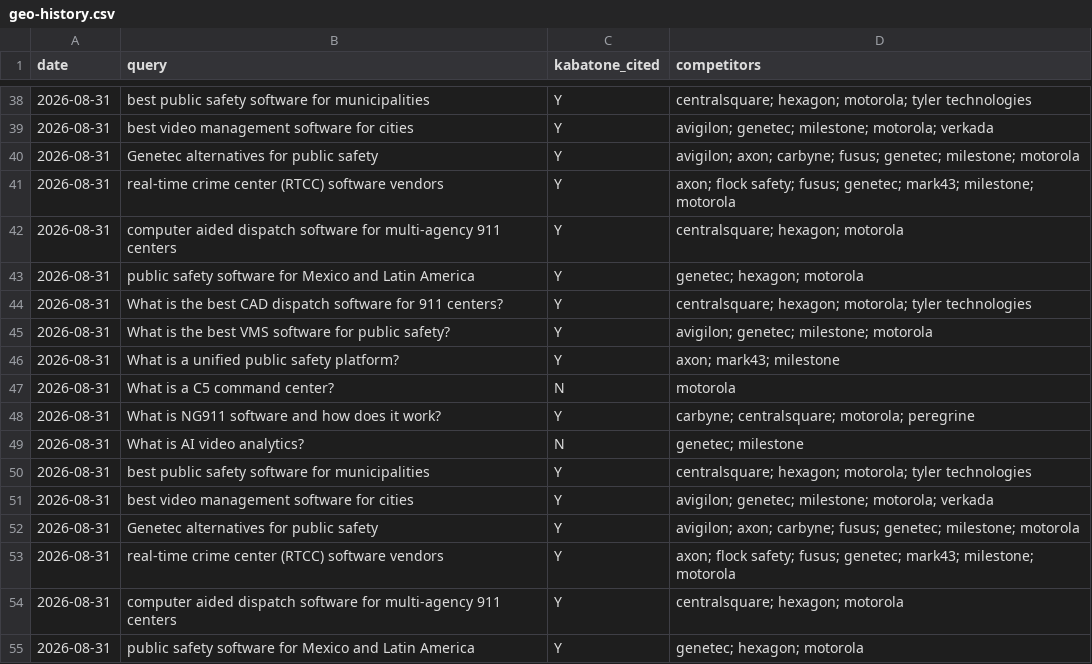
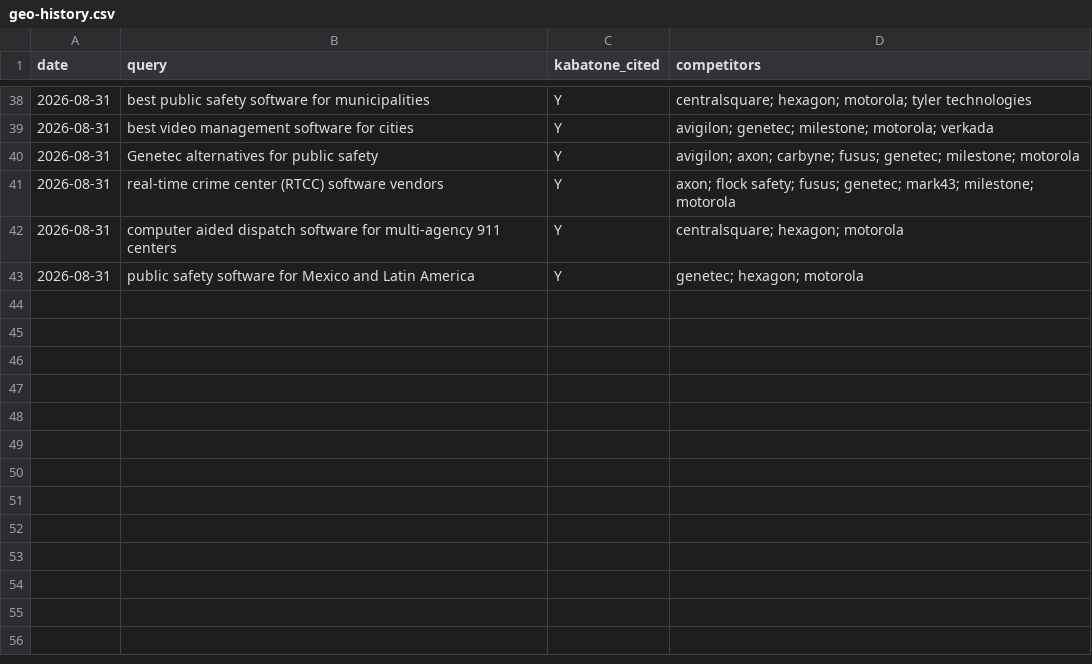
Before and after one commit to TomIdoVR/k1-website-, a CSV file: SEO/geo/geo-history.csv, drawn as a sheet; only a part is shown, gaps mark what is left out; the diff names each change by its address in the sheet, - before the commit and + after, or states it on an @@ line.

```diff
--- a/SEO/geo/geo-history.csv
+++ b/SEO/geo/geo-history.csv
-row 44: 2026-08-31 | What is the best CAD dispatch software for 911 centers? | Y | centralsquare; hexagon; motorola; tyler technologies
-row 45: 2026-08-31 | What is the best VMS software for public safety? | Y | avigilon; genetec; milestone; motorola
-row 46: 2026-08-31 | What is a unified public safety platform? | Y | axon; mark43; milestone
-row 47: 2026-08-31 | What is a C5 command center? | N | motorola
-row 48: 2026-08-31 | What is NG911 software and how does it work? | Y | carbyne; centralsquare; motorola; peregrine
-row 49: 2026-08-31 | What is AI video analytics? | N | genetec; milestone
-row 50: 2026-08-31 | best public safety software for municipalities | Y | centralsquare; hexagon; motorola; tyler technologies
-row 51: 2026-08-31 | best video management software for cities | Y | avigilon; genetec; milestone; motorola; verkada
-row 52: 2026-08-31 | Genetec alternatives for public safety | Y | avigilon; axon; carbyne; fusus; genetec; milestone; motorola
-row 53: 2026-08-31 | real-time crime center (RTCC) software vendors | Y | axon; flock safety; fusus; genetec; mark43; milestone; motorola
-row 54: 2026-08-31 | computer aided dispatch software for multi-agency 911 centers | Y | centralsquare; hexagon; motorola
-row 55: 2026-08-31 | public safety software for Mexico and Latin America | Y | genetec; hexagon; motorola
```
Also changed, not shown: 5 other files.
